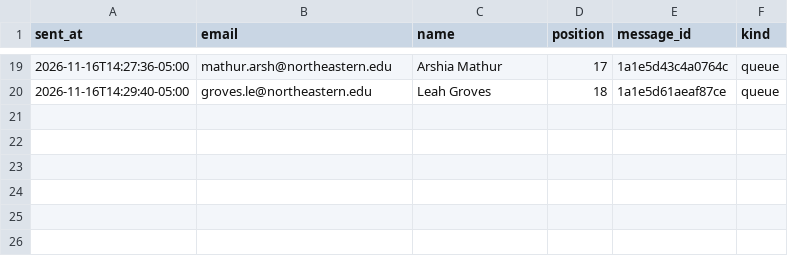
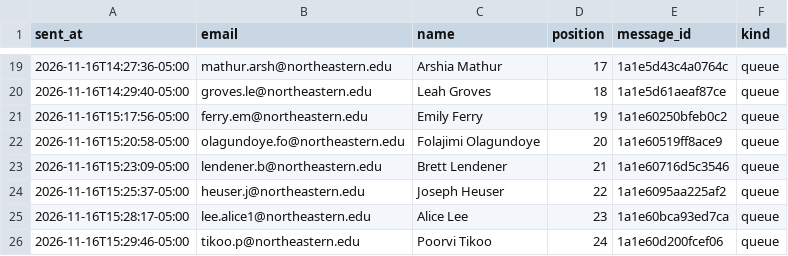
Before and after one commit to Metdez/Job-O-Clock, a CSV file: data/northeastern-event-contacts/send_log.csv, drawn as a sheet; only a part is shown, gaps mark what is left out.

```diff
--- a/data/northeastern-event-contacts/send_log.csv
+++ b/data/northeastern-event-contacts/send_log.csv
@@ -20 +20,7 @@ sent_at,email,name,position,message_id,kind
 2026-11-16T14:29:40-05:00,groves.le@northeastern.edu,Leah Groves,18,1a1e5d61aeaf87ce,queue
+2026-11-16T15:17:56-05:00,ferry.em@northeastern.edu,Emily Ferry,19,1a1e60250bfeb0c2,queue
+2026-11-16T15:20:58-05:00,olagundoye.fo@northeastern.edu,Folajimi Olagundoye,20,1a1e60519ff8ace9,queue
+2026-11-16T15:23:09-05:00,lendener.b@northeastern.edu,Brett Lendener,21,1a1e60716d5c3546,queue
+2026-11-16T15:25:37-05:00,heuser.j@northeastern.edu,Joseph Heuser,22,1a1e6095aa225af2,queue
+2026-11-16T15:28:17-05:00,lee.alice1@northeastern.edu,Alice Lee,23,1a1e60bca93ed7ca,queue
+2026-11-16T15:29:46-05:00,tikoo.p@northeastern.edu,Poorvi Tikoo,24,1a1e60d200fcef06,queue
```
Also changed, not shown: data/northeastern-event-contacts/send_ledger.csv, 1 other file.
